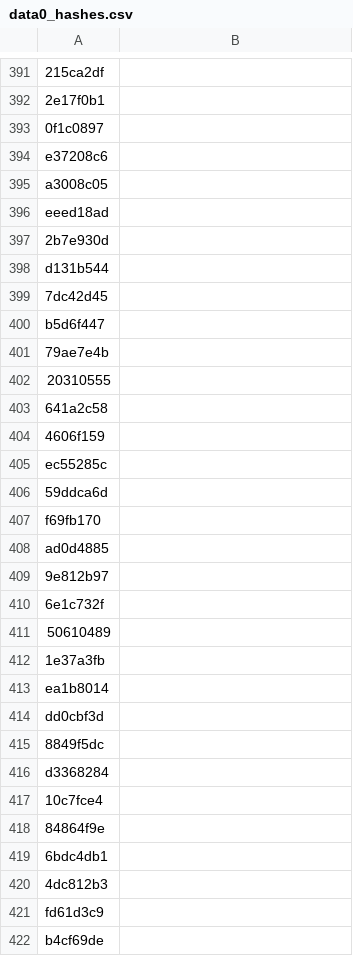
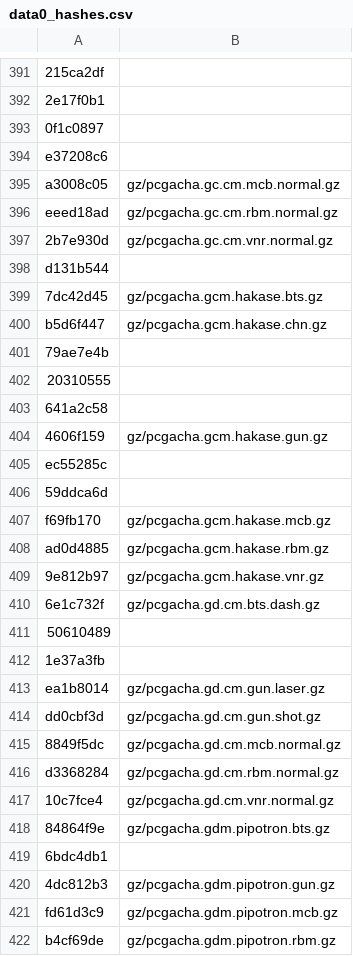
Before and after one commit to Gigahawk/sarugetchu_mm_patcher, a CSV file: data0_hashes.csv, drawn as a sheet; only a part is shown, gaps mark what is left out; the diff covers the shown part only.

Commit message:
doc: add more names to hash csv list

```diff
--- a/data0_hashes.csv
+++ b/data0_hashes.csv
@@ -394,8 +394,8 @@
 "e37208c6",""
-"a3008c05",""
-"eeed18ad",""
-"2b7e930d",""
+"a3008c05","gz/pcgacha.gc.cm.mcb.normal.gz"
+"eeed18ad","gz/pcgacha.gc.cm.rbm.normal.gz"
+"2b7e930d","gz/pcgacha.gc.cm.vnr.normal.gz"
 "d131b544",""
-"7dc42d45",""
-"b5d6f447",""
+"7dc42d45","gz/pcgacha.gcm.hakase.bts.gz"
+"b5d6f447","gz/pcgacha.gcm.hakase.chn.gz"
 "79ae7e4b",""
@@ -403,20 +403,20 @@
 "641a2c58",""
-"4606f159",""
+"4606f159","gz/pcgacha.gcm.hakase.gun.gz"
 "ec55285c",""
 "59ddca6d",""
-"f69fb170",""
-"ad0d4885",""
-"9e812b97",""
-"6e1c732f",""
+"f69fb170","gz/pcgacha.gcm.hakase.mcb.gz"
+"ad0d4885","gz/pcgacha.gcm.hakase.rbm.gz"
+"9e812b97","gz/pcgacha.gcm.hakase.vnr.gz"
+"6e1c732f","gz/pcgacha.gd.cm.bts.dash.gz"
 "50610489",""
 "1e37a3fb",""
-"ea1b8014",""
-"dd0cbf3d",""
-"8849f5dc",""
-"d3368284",""
-"10c7fce4",""
-"84864f9e",""
+"ea1b8014","gz/pcgacha.gd.cm.gun.laser.gz"
+"dd0cbf3d","gz/pcgacha.gd.cm.gun.shot.gz"
+"8849f5dc","gz/pcgacha.gd.cm.mcb.normal.gz"
+"d3368284","gz/pcgacha.gd.cm.rbm.normal.gz"
+"10c7fce4","gz/pcgacha.gd.cm.vnr.normal.gz"
+"84864f9e","gz/pcgacha.gdm.pipotron.bts.gz"
 "6bdc4db1",""
-"4dc812b3",""
-"fd61d3c9",""
-"b4cf69de",""
+"4dc812b3","gz/pcgacha.gdm.pipotron.gun.gz"
+"fd61d3c9","gz/pcgacha.gdm.pipotron.mcb.gz"
+"b4cf69de","gz/pcgacha.gdm.pipotron.rbm.gz"
```
Also changed, not shown: 118 edited cells elsewhere in this file, 1 other file.
